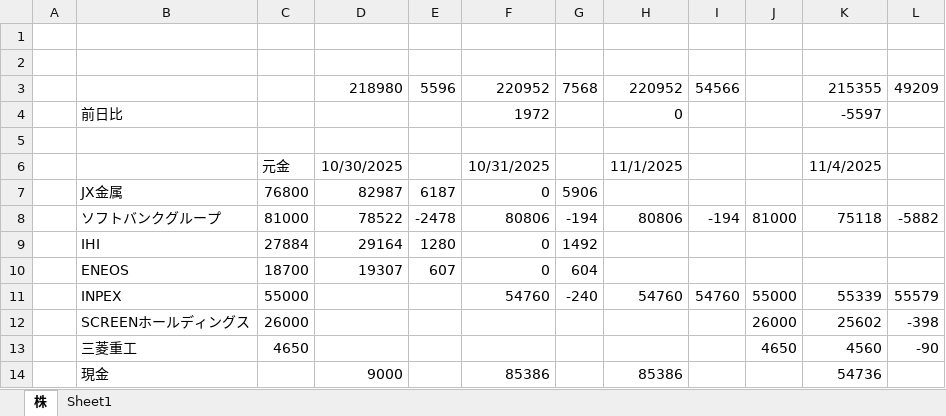
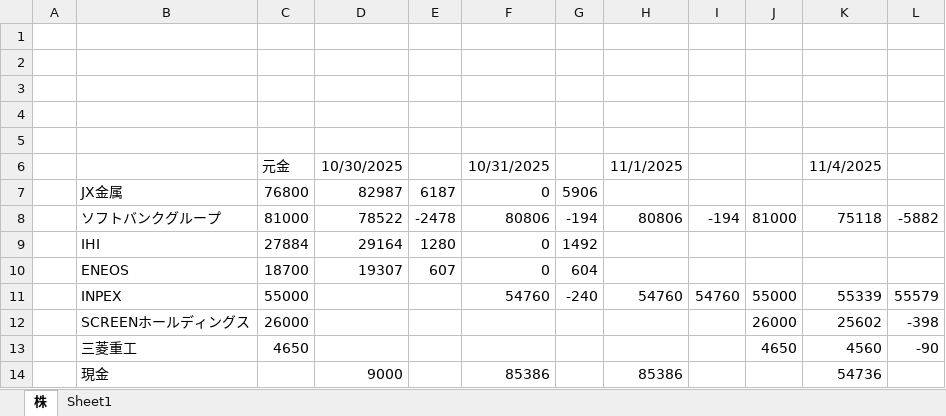
Before and after one commit to KOKI07302002/KOKItest, an Excel workbook: 金.xlsx, sheet 株, drawn as a sheet; values as stored, in another font and other column widths than the file's, no borders; the diff names each change by its address in the sheet, - before the commit and + after, or states it on an @@ line.

Commit message:
Add files via upload

```diff
--- a/金.xlsx (sheet 株)
+++ b/金.xlsx (sheet 株)
-row 3:  |  |  | 218980 | 5596 | 220952 | 7568 | 220952 | 54566 |  | 215355 | 49209
+row 3: (empty)
-row 4:  | 前日比 |  |  |  | 1972 |  | 0 |  |  | -5597
+row 4: (empty)
```
